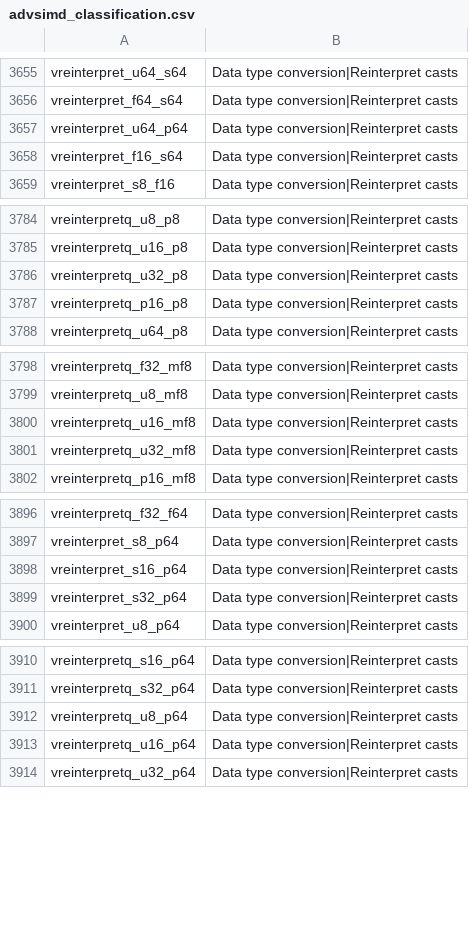
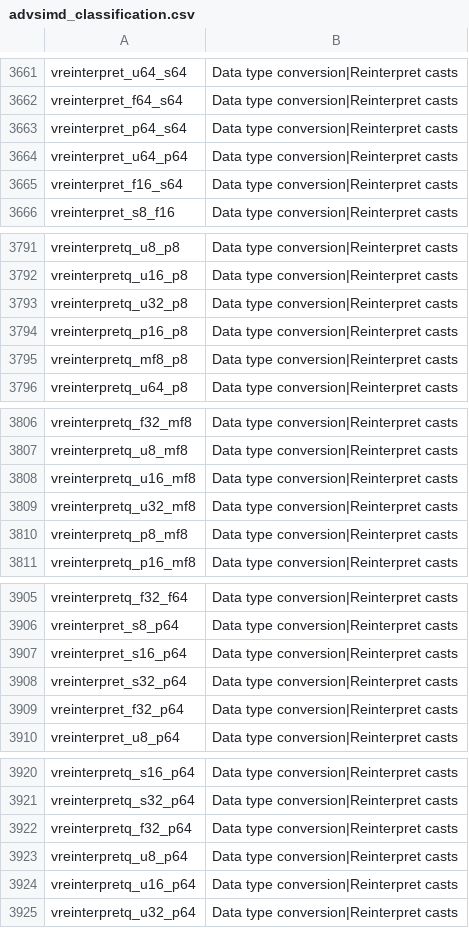
Before and after one commit to ARM-software/acle, a CSV file: tools/intrinsic_db/advsimd_classification.csv, drawn as a sheet; only a part is shown, gaps mark what is left out; the diff covers the shown part only.

```diff
--- a/tools/intrinsic_db/advsimd_classification.csv
+++ b/tools/intrinsic_db/advsimd_classification.csv
@@ -3656,2 +3662,3 @@ vreinterpret_u64_s64	Data type conversion|Reinterpret casts
 vreinterpret_f64_s64	Data type conversion|Reinterpret casts
+vreinterpret_p64_s64	Data type conversion|Reinterpret casts
 vreinterpret_u64_p64	Data type conversion|Reinterpret casts
@@ -3787,2 +3794,3 @@ vreinterpretq_u32_p8	Data type conversion|Reinterpret casts
 vreinterpretq_p16_p8	Data type conversion|Reinterpret casts
+vreinterpretq_mf8_p8	Data type conversion|Reinterpret casts
 vreinterpretq_u64_p8	Data type conversion|Reinterpret casts
@@ -3801,2 +3809,3 @@ vreinterpretq_u16_mf8	Data type conversion|Reinterpret casts
 vreinterpretq_u32_mf8	Data type conversion|Reinterpret casts
+vreinterpretq_p8_mf8	Data type conversion|Reinterpret casts
 vreinterpretq_p16_mf8	Data type conversion|Reinterpret casts
@@ -3899,2 +3908,3 @@ vreinterpret_s16_p64	Data type conversion|Reinterpret casts
 vreinterpret_s32_p64	Data type conversion|Reinterpret casts
+vreinterpret_f32_p64	Data type conversion|Reinterpret casts
 vreinterpret_u8_p64	Data type conversion|Reinterpret casts
@@ -3911,2 +3921,3 @@ vreinterpretq_s16_p64	Data type conversion|Reinterpret casts
 vreinterpretq_s32_p64	Data type conversion|Reinterpret casts
+vreinterpretq_f32_p64	Data type conversion|Reinterpret casts
 vreinterpretq_u8_p64	Data type conversion|Reinterpret casts
```
Also changed, not shown: 13 added rows elsewhere in this file, tools/intrinsic_db/advsimd.csv, 1 other file.
